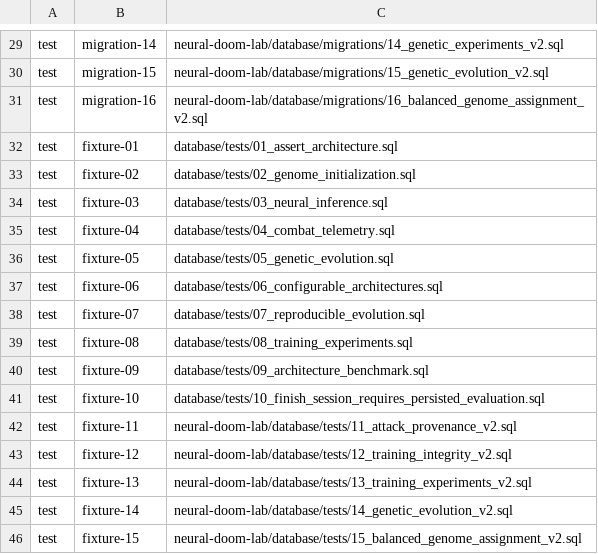
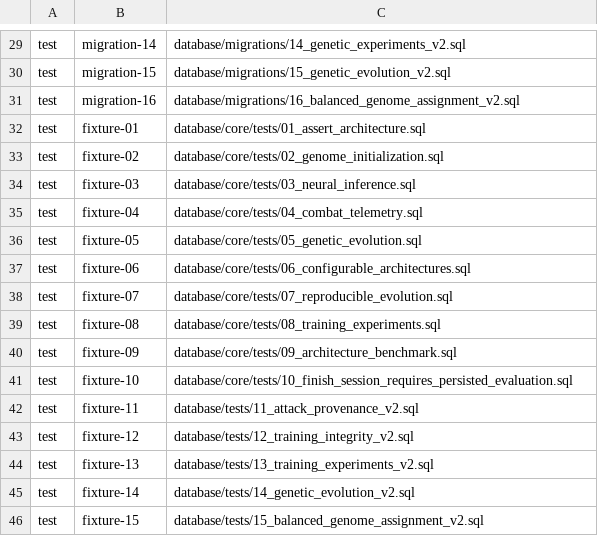
Before and after one commit to GabrielAlex01/Rede-Neural, a TSV file: neural-doom-lab/scripts/database-install-plan.tsv, drawn as a sheet; only a part is shown, gaps mark what is left out; the diff covers the shown part only; the diff names each change by its address in the sheet, - before the commit and + after, or states it on an @@ line.

Commit message:
fix: torna Neural Doom Lab independente da raiz

```diff
--- a/neural-doom-lab/scripts/database-install-plan.tsv
+++ b/neural-doom-lab/scripts/database-install-plan.tsv
-C29: neural-doom-lab/database/migrations/14_genetic_experiments_v2.sql
+C29: database/migrations/14_genetic_experiments_v2.sql
-C30: neural-doom-lab/database/migrations/15_genetic_evolution_v2.sql
+C30: database/migrations/15_genetic_evolution_v2.sql
-C31: neural-doom-lab/database/migrations/16_balanced_genome_assignment_v2.sql
+C31: database/migrations/16_balanced_genome_assignment_v2.sql
-C32: database/tests/01_assert_architecture.sql
+C32: database/core/tests/01_assert_architecture.sql
-C33: database/tests/02_genome_initialization.sql
+C33: database/core/tests/02_genome_initialization.sql
-C34: database/tests/03_neural_inference.sql
+C34: database/core/tests/03_neural_inference.sql
-C35: database/tests/04_combat_telemetry.sql
+C35: database/core/tests/04_combat_telemetry.sql
-C36: database/tests/05_genetic_evolution.sql
+C36: database/core/tests/05_genetic_evolution.sql
-C37: database/tests/06_configurable_architectures.sql
+C37: database/core/tests/06_configurable_architectures.sql
-C38: database/tests/07_reproducible_evolution.sql
+C38: database/core/tests/07_reproducible_evolution.sql
-C39: database/tests/08_training_experiments.sql
+C39: database/core/tests/08_training_experiments.sql
-C40: database/tests/09_architecture_benchmark.sql
+C40: database/core/tests/09_architecture_benchmark.sql
-C41: database/tests/10_finish_session_requires_persisted_evaluation.sql
+C41: database/core/tests/10_finish_session_requires_persisted_evaluation.sql
-C42: neural-doom-lab/database/tests/11_attack_provenance_v2.sql
+C42: database/tests/11_attack_provenance_v2.sql
-C43: neural-doom-lab/database/tests/12_training_integrity_v2.sql
+C43: database/tests/12_training_integrity_v2.sql
-C44: neural-doom-lab/database/tests/13_training_experiments_v2.sql
+C44: database/tests/13_training_experiments_v2.sql
-C45: neural-doom-lab/database/tests/14_genetic_evolution_v2.sql
+C45: database/tests/14_genetic_evolution_v2.sql
-C46: neural-doom-lab/database/tests/15_balanced_genome_assignment_v2.sql
+C46: database/tests/15_balanced_genome_assignment_v2.sql
```
Also changed, not shown: 28 edited cells elsewhere in this file, 27 other files.
